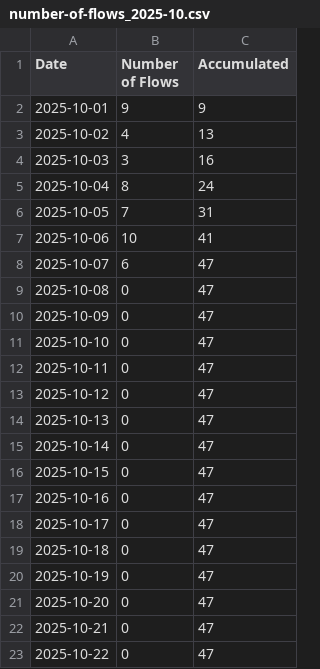
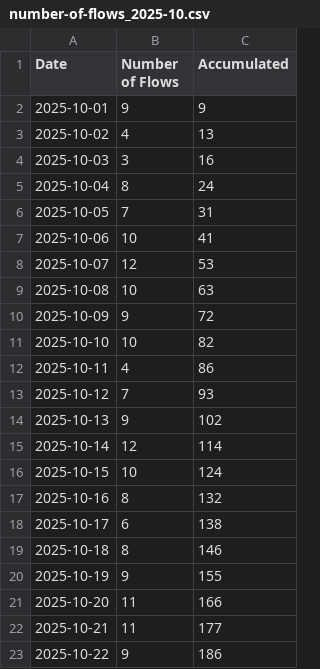
Before and after one commit to huaminghuangtw/Deep-Work-Machine, a CSV file: Number of Flows/2025/10-October/number-of-flows_2025-10.csv, drawn as a sheet; only a part is shown; the diff covers the shown part only.

Commit message:
Add stats for 2025 October

```diff
--- a/Number of Flows/2025/10-October/number-of-flows_2025-10.csv
+++ b/Number of Flows/2025/10-October/number-of-flows_2025-10.csv
@@ -7,17 +7,17 @@ Date,Number of Flows,Accumulated
 2025-10-06,10,41
-2025-10-07,6,47
-2025-10-08,0,47
-2025-10-09,0,47
-2025-10-10,0,47
-2025-10-11,0,47
-2025-10-12,0,47
-2025-10-13,0,47
-2025-10-14,0,47
-2025-10-15,0,47
-2025-10-16,0,47
-2025-10-17,0,47
-2025-10-18,0,47
-2025-10-19,0,47
-2025-10-20,0,47
-2025-10-21,0,47
-2025-10-22,0,47
+2025-10-07,12,53
+2025-10-08,10,63
+2025-10-09,9,72
+2025-10-10,10,82
+2025-10-11,4,86
+2025-10-12,7,93
+2025-10-13,9,102
+2025-10-14,12,114
+2025-10-15,10,124
+2025-10-16,8,132
+2025-10-17,6,138
+2025-10-18,8,146
+2025-10-19,9,155
+2025-10-20,11,166
+2025-10-21,11,177
+2025-10-22,9,186
```
Also changed, not shown: 18 edited cells elsewhere in this file, 4 other files.
